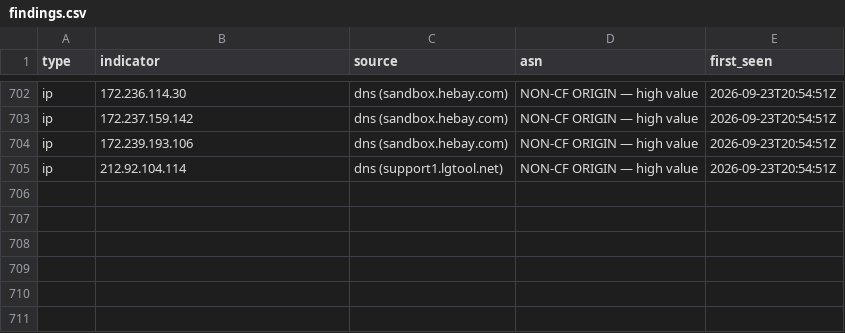
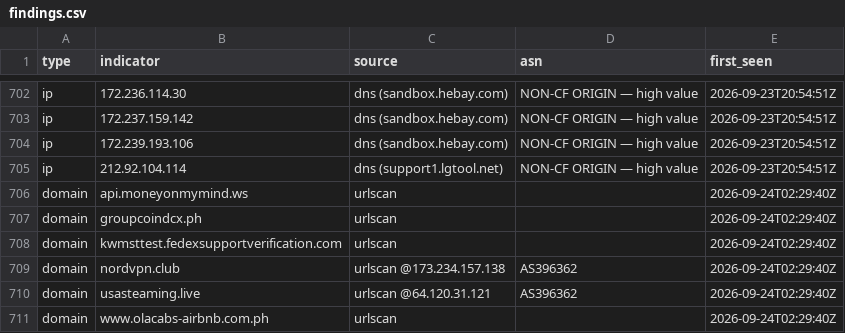
Before and after one commit to malek-alhu/marketplace-phaas-tracker, a CSV file: monitor/findings.csv, drawn as a sheet; only a part is shown, gaps mark what is left out.

```diff
--- a/monitor/findings.csv
+++ b/monitor/findings.csv
@@ -705 +705,7 @@ ip,172.239.193.106,dns (sandbox.hebay.com),NON-CF ORIGIN — high value,2026-09-
 ip,212.92.104.114,dns (support1.lgtool.net),NON-CF ORIGIN — high value,2026-09-23T20:54:51Z
+domain,api.moneyonmymind.ws,urlscan,,2026-09-24T02:29:40Z
+domain,groupcoindcx.ph,urlscan,,2026-09-24T02:29:40Z
+domain,kwmsttest.fedexsupportverification.com,urlscan,,2026-09-24T02:29:40Z
+domain,nordvpn.club,urlscan @173.234.157.138,AS396362,2026-09-24T02:29:40Z
+domain,usasteaming.live,urlscan @64.120.31.121,AS396362,2026-09-24T02:29:40Z
+domain,www.olacabs-airbnb.com.ph,urlscan,,2026-09-24T02:29:40Z
```
Also changed, not shown: monitor/scans.csv, 3 other files.
